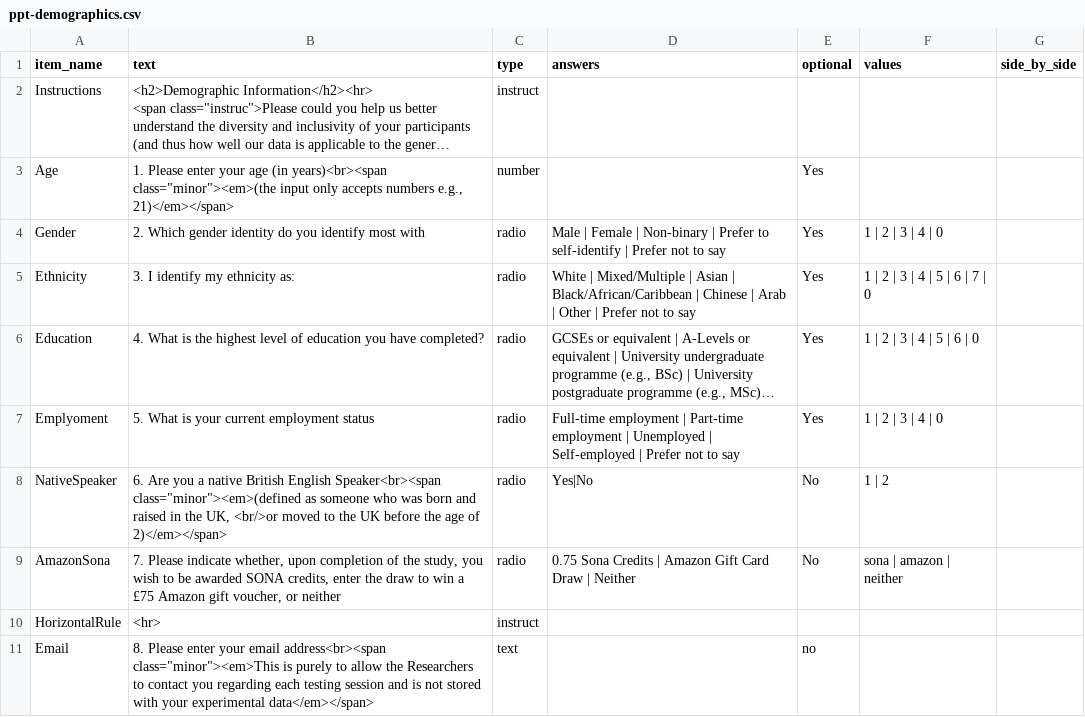
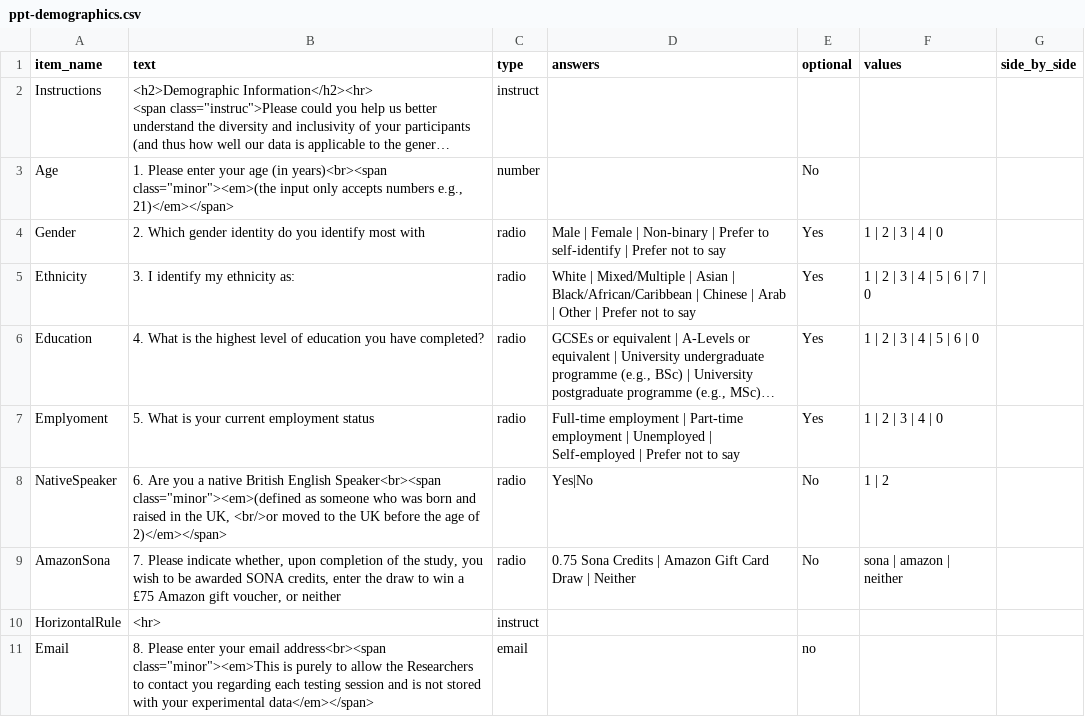
Before and after one commit to tdepsych/collector-experiments, a CSV file: User/Surveys/ppt-demographics.csv, drawn as a sheet; long unchanged cells end in …; the diff names each change by its address in the sheet, - before the commit and + after, or states it on an @@ line.

Commit message:
Working email validation

```diff
--- a/User/Surveys/ppt-demographics.csv
+++ b/User/Surveys/ppt-demographics.csv
-E3 (optional): Yes
+E3 (optional): No
-C11 (type): text
+C11 (type): email
```
Also changed, not shown: 3 other files.
